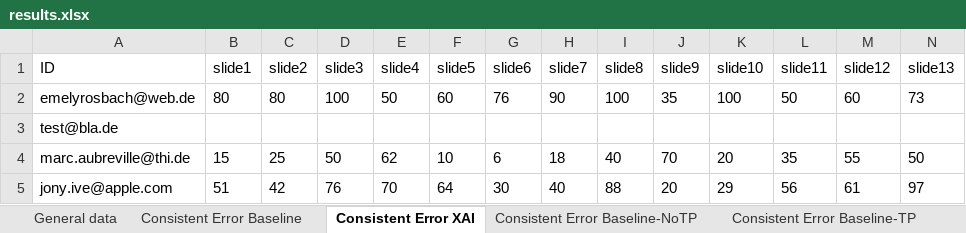
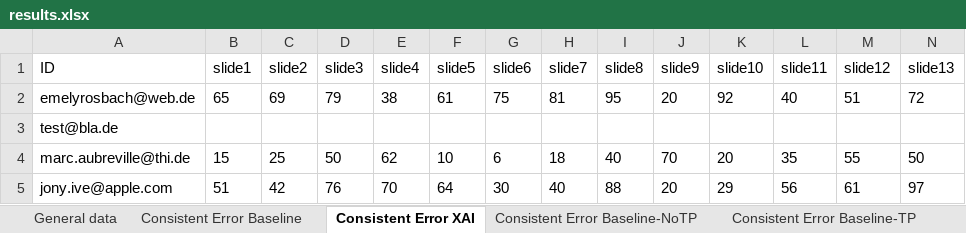
Before and after one commit to emelyrosbach/masterthesis, an Excel workbook: results.xlsx, sheet Consistent Error XAI, drawn as a sheet; only a part is shown; values as stored, in another font and other column widths than the file's, no borders; the diff covers the shown part only; the diff names each change by its address in the sheet, - before the commit and + after, or states it on an @@ line.

```diff
--- a/results.xlsx (sheet Consistent Error XAI)
+++ b/results.xlsx (sheet Consistent Error XAI)
-B2 (slide1): 80
+B2 (slide1): 65
-C2 (slide2): 80
+C2 (slide2): 69
-D2 (slide3): 100
+D2 (slide3): 79
-E2 (slide4): 50
+E2 (slide4): 38
-F2 (slide5): 60
+F2 (slide5): 61
-G2 (slide6): 76
+G2 (slide6): 75
-H2 (slide7): 90
+H2 (slide7): 81
-I2 (slide8): 100
+I2 (slide8): 95
-J2 (slide9): 35
+J2 (slide9): 20
-K2 (slide10): 100
+K2 (slide10): 92
-L2 (slide11): 50
+L2 (slide11): 40
-M2 (slide12): 60
+M2 (slide12): 51
-N2 (slide13): 73
+N2 (slide13): 72
```
Also changed, not shown: 6 edited cells elsewhere in this sheet, sheet General data, sheet Consistent Error Baseline, sheet Consistent Error XAI-TP, sheet Consistent Error XAI-NoTP, sheet Consistent Error Baseline-NoTP, sheet Consistent Error Baseline-TP, 2 more sheets, 7 other files.
